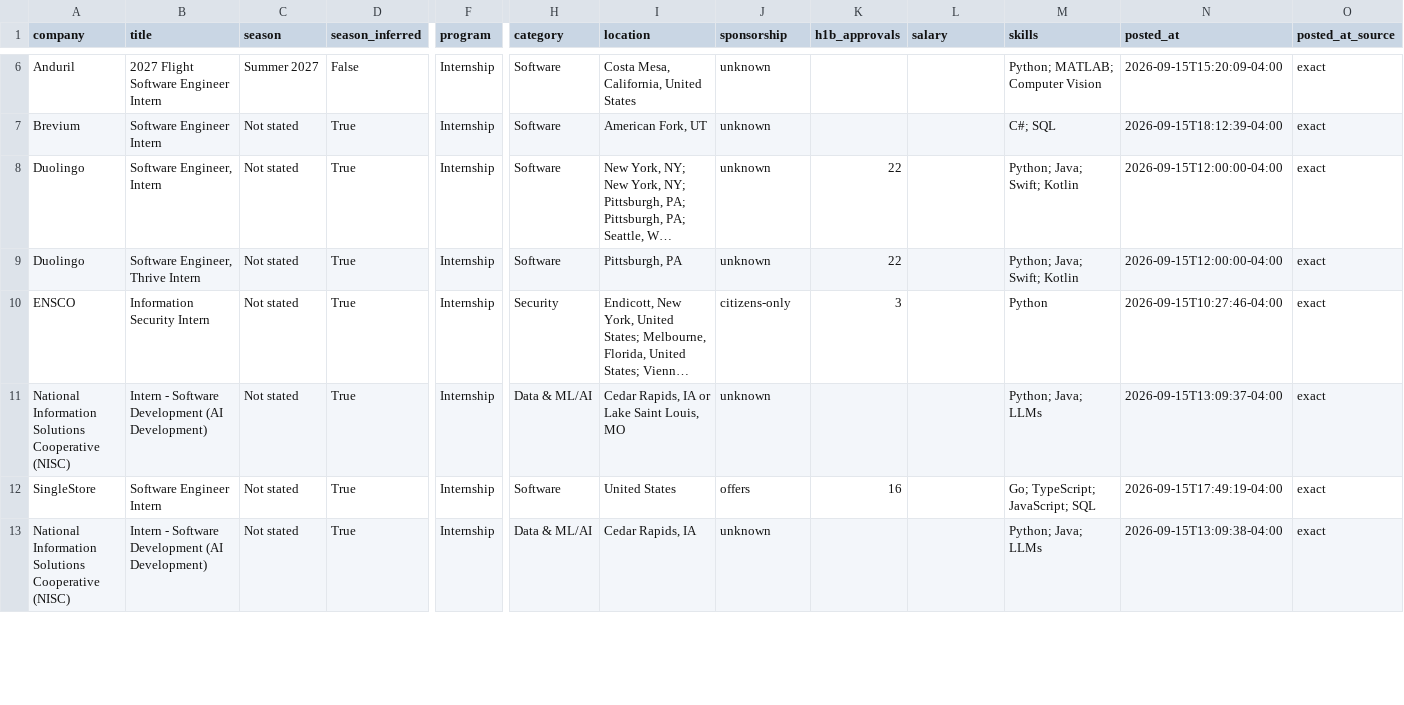
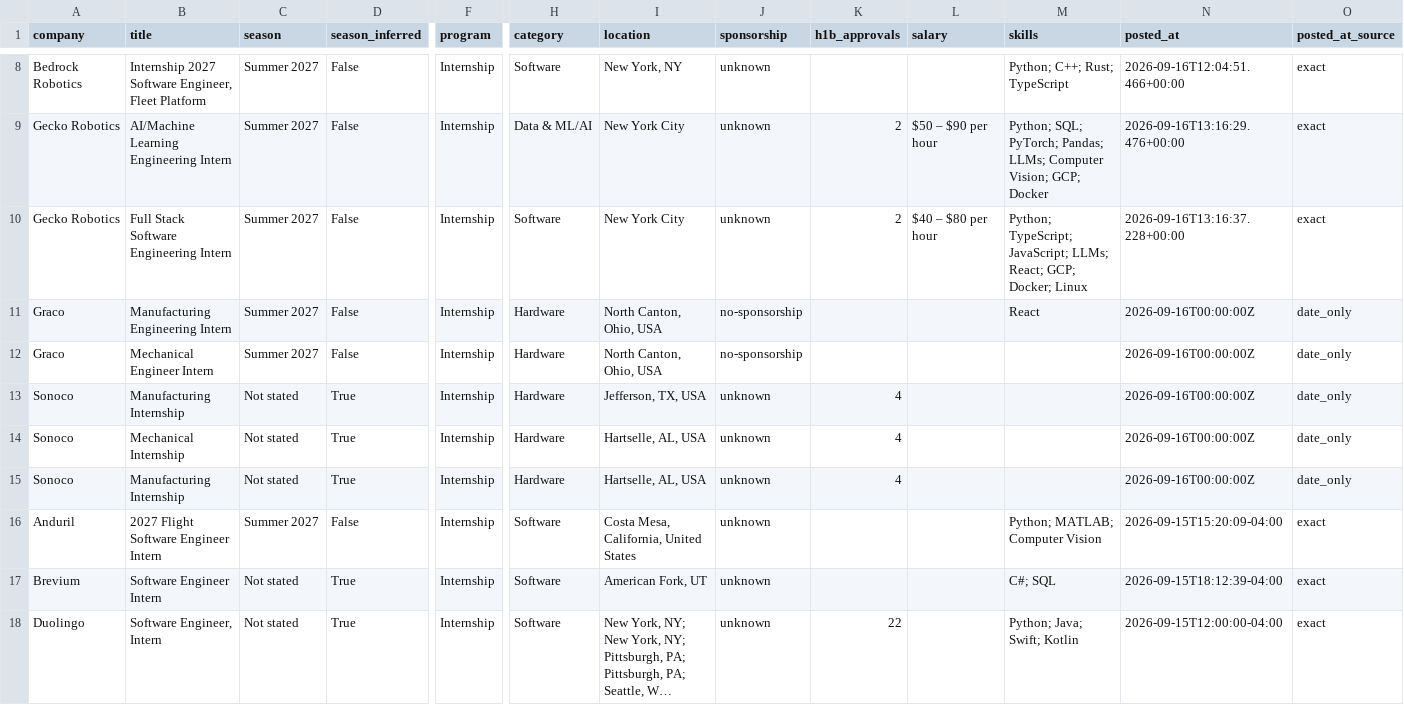
Before and after one commit to HeyIniHere/Automated-List-Of-Summer-2027-and-Fall-2026-MechEng-Internships, a CSV file: data/internships.csv, drawn as a sheet; only a part is shown, gaps mark what is left out; the shorter side is filled out with more unchanged rows; long unchanged cells end in …; rows hold the shown columns only; the diff covers the shown part only; the diff names each change by its address in the sheet, - before the commit and + after, or states it on an @@ line.

```diff
--- a/data/internships.csv
+++ b/data/internships.csv
+row 8: Bedrock Robotics | Internship 2027 Software Engineer, Fleet Platform | Summer 2027 | False | Internship | Software | New York, NY | unknown |  |  | Python; C++; Rust; TypeScript | 2026-09-16T12:04:51.466+00:00 | exact
+row 9: Gecko Robotics | AI/Machine Learning Engineering Intern | Summer 2027 | False | Internship | Data & ML/AI | New York City | unknown | 2 | $50 – $90 per hour | Python; SQL; PyTorch; Pandas; LLMs; Computer Vision; GCP; Docker | 2026-09-16T13:16:29.476+00:00 | exact
+row 10: Gecko Robotics | Full Stack Software Engineering Intern | Summer 2027 | False | Internship | Software | New York City | unknown | 2 | $40 – $80 per hour | Python; TypeScript; JavaScript; LLMs; React; GCP; Docker; Linux | 2026-09-16T13:16:37.228+00:00 | exact
+row 11: Graco | Manufacturing Engineering Intern | Summer 2027 | False | Internship | Hardware | North Canton, Ohio, USA | no-sponsorship |  |  | React | 2026-09-16T00:00:00Z | date_only
+row 12: Graco | Mechanical Engineer Intern | Summer 2027 | False | Internship | Hardware | North Canton, Ohio, USA | no-sponsorship |  |  |  | 2026-09-16T00:00:00Z | date_only
+row 13: Sonoco | Manufacturing Internship | Not stated | True | Internship | Hardware | Jefferson, TX, USA | unknown | 4 |  |  | 2026-09-16T00:00:00Z | date_only
+row 14: Sonoco | Mechanical Internship | Not stated | True | Internship | Hardware | Hartselle, AL, USA | unknown | 4 |  |  | 2026-09-16T00:00:00Z | date_only
+row 15: Sonoco | Manufacturing Internship | Not stated | True | Internship | Hardware | Hartselle, AL, USA | unknown | 4 |  |  | 2026-09-16T00:00:00Z | date_only
```
Also changed, not shown: 3 added rows, 1 removed row and 2 moved rows elsewhere in this file, docs/internships.csv, 15 other files.
